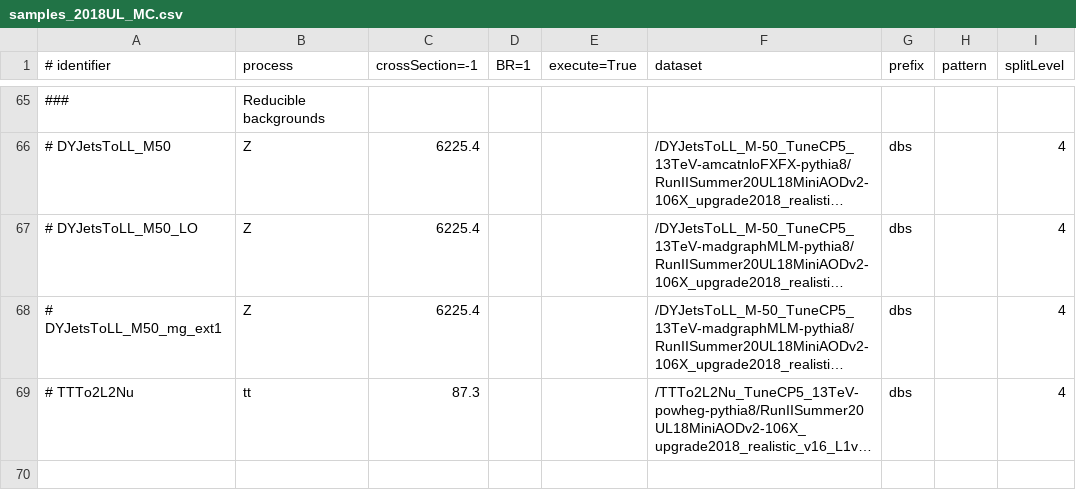
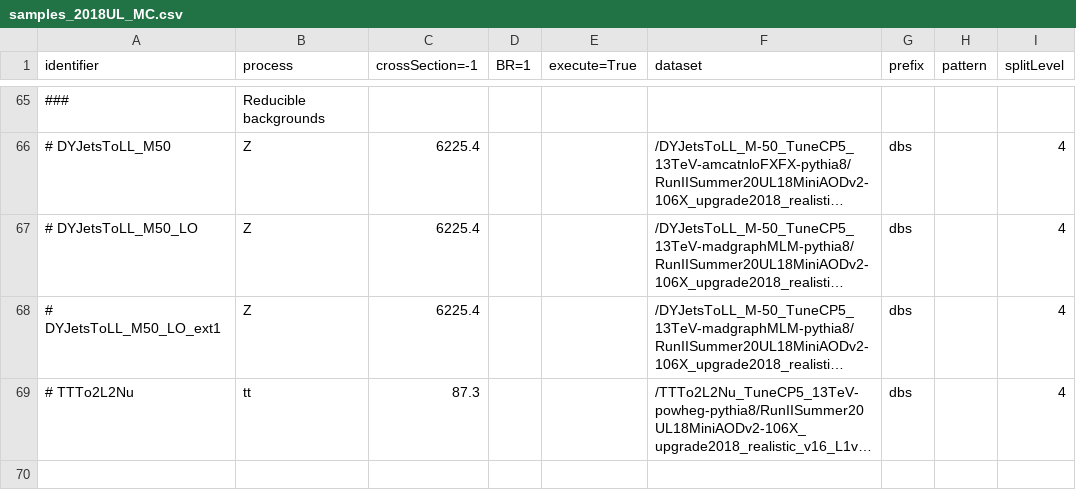
Before and after one commit to bellan/VVXAnalysis, a CSV file: Producers/python/samples_2018UL_MC.csv, drawn as a sheet; only a part is shown, gaps mark what is left out; long unchanged cells end in …; the diff names each change by its address in the sheet, - before the commit and + after, or states it on an @@ line.

Commit message:
Fixed name of a sample

```diff
--- a/Producers/python/samples_2018UL_MC.csv
+++ b/Producers/python/samples_2018UL_MC.csv
-A1: # identifier
+A1: identifier
-A68 (identifier): # DYJetsToLL_M50_mg_ext1
+A68 (identifier): # DYJetsToLL_M50_LO_ext1
```
Also changed, not shown: Producers/python/samples_2017UL_MC.csv.
